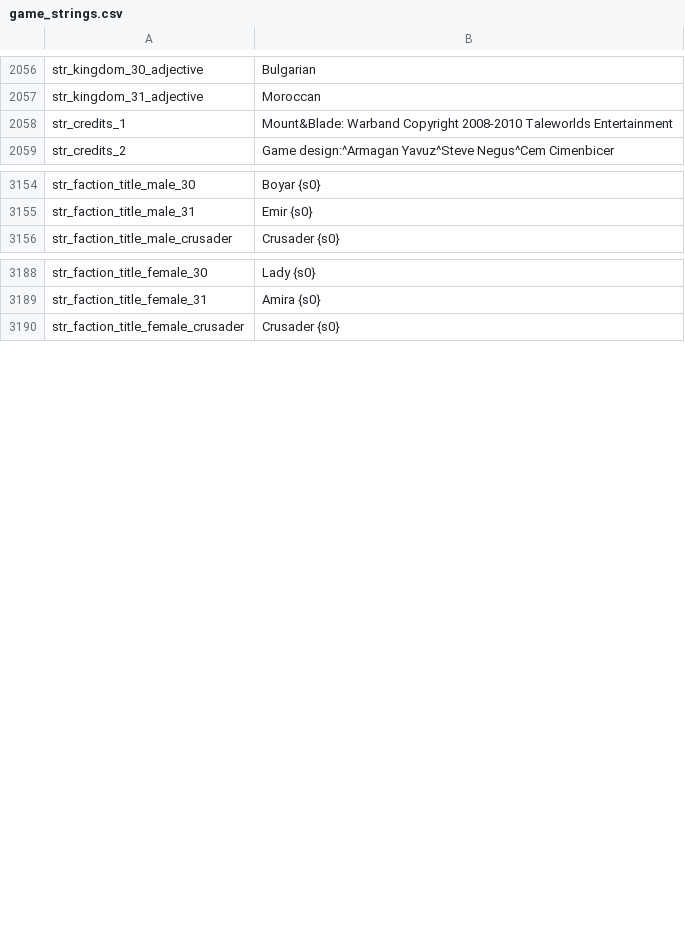
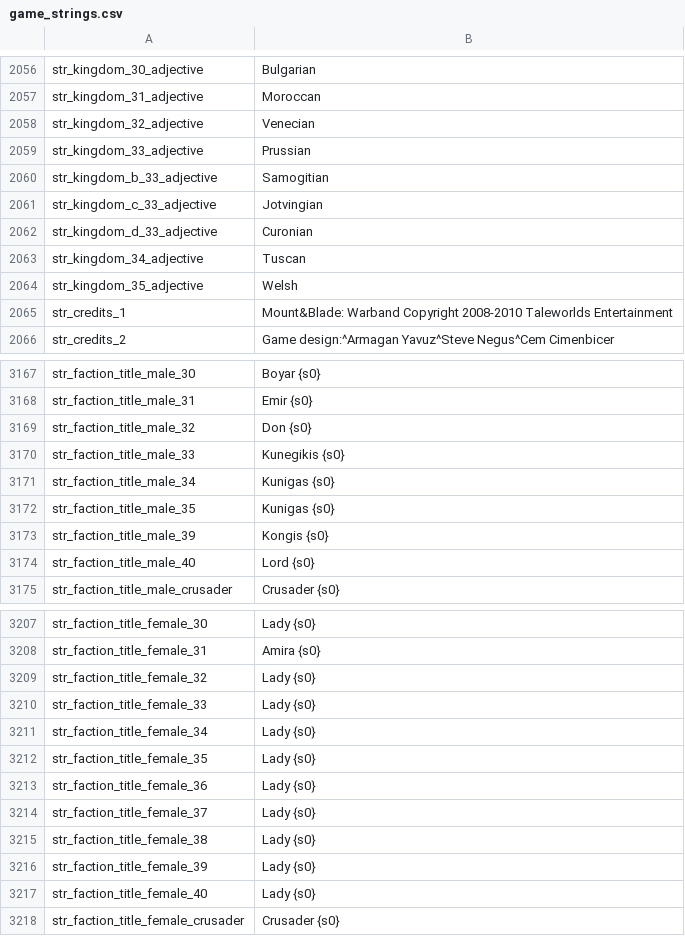
Before and after one commit to zac123456789123/mountblade-ad1257svn-chinese-translation, a CSV file: en_base/game_strings.csv, drawn as a sheet; only a part is shown, gaps mark what is left out; the diff covers the shown part only; the diff names each change by its address in the sheet, - before the commit and + after, or states it on an @@ line.

```diff
--- a/en_base/game_strings.csv
+++ b/en_base/game_strings.csv
+row 2058: str_kingdom_32_adjective | Venecian
+row 2059: str_kingdom_33_adjective | Prussian
+row 2060: str_kingdom_b_33_adjective | Samogitian
+row 2061: str_kingdom_c_33_adjective | Jotvingian
+row 2062: str_kingdom_d_33_adjective | Curonian
+row 2063: str_kingdom_34_adjective | Tuscan
+row 2064: str_kingdom_35_adjective | Welsh
+row 3169: str_faction_title_male_32 | Don {s0}
+row 3170: str_faction_title_male_33 | Kunegikis {s0}
+row 3171: str_faction_title_male_34 | Kunigas {s0}
+row 3172: str_faction_title_male_35 | Kunigas {s0}
+row 3173: str_faction_title_male_39 | Kongis {s0}
+row 3174: str_faction_title_male_40 | Lord {s0}
+row 3209: str_faction_title_female_32 | Lady {s0}
+row 3210: str_faction_title_female_33 | Lady {s0}
+row 3211: str_faction_title_female_34 | Lady {s0}
+row 3212: str_faction_title_female_35 | Lady {s0}
+row 3213: str_faction_title_female_36 | Lady {s0}
+row 3214: str_faction_title_female_37 | Lady {s0}
+row 3215: str_faction_title_female_38 | Lady {s0}
+row 3216: str_faction_title_female_39 | Lady {s0}
+row 3217: str_faction_title_female_40 | Lady {s0}
```
Also changed, not shown: 6 added rows and 1 edited cell elsewhere in this file, cns/dialogs.csv, cns/game_menus.csv, 6 other files.
